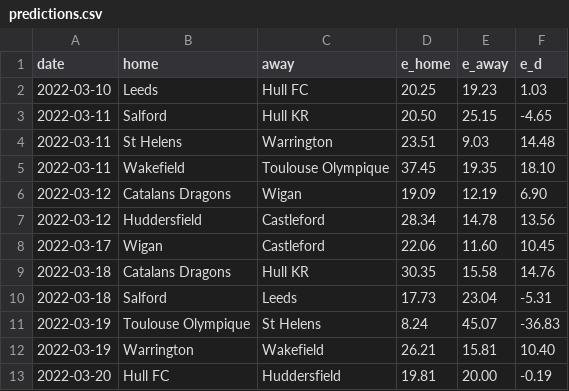
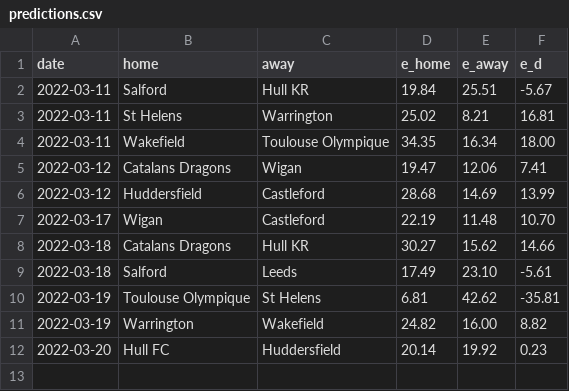
Before and after one commit to octonion/rugby, a CSV file: super_league/sos/predictions.csv, drawn as a sheet.

Commit message:
Super League update.

```diff
--- a/super_league/sos/predictions.csv
+++ b/super_league/sos/predictions.csv
@@ -1,13 +1,12 @@
 date,home,away,e_home,e_away,e_d
-2022-03-10,Leeds,Hull FC,20.25,19.23,1.03
-2022-03-11,Salford,Hull KR,20.50,25.15,-4.65
-2022-03-11,St Helens,Warrington,23.51,9.03,14.48
-2022-03-11,Wakefield,Toulouse Olympique,37.45,19.35,18.10
-2022-03-12,Catalans Dragons,Wigan,19.09,12.19,6.90
-2022-03-12,Huddersfield,Castleford,28.34,14.78,13.56
-2022-03-17,Wigan,Castleford,22.06,11.60,10.45
-2022-03-18,Catalans Dragons,Hull KR,30.35,15.58,14.76
-2022-03-18,Salford,Leeds,17.73,23.04,-5.31
-2022-03-19,Toulouse Olympique,St Helens,8.24,45.07,-36.83
-2022-03-19,Warrington,Wakefield,26.21,15.81,10.40
-2022-03-20,Hull FC,Huddersfield,19.81,20.00,-0.19
+2022-03-11,Salford,Hull KR,19.84,25.51,-5.67
+2022-03-11,St Helens,Warrington,25.02,8.21,16.81
+2022-03-11,Wakefield,Toulouse Olympique,34.35,16.34,18.00
+2022-03-12,Catalans Dragons,Wigan,19.47,12.06,7.41
+2022-03-12,Huddersfield,Castleford,28.68,14.69,13.99
+2022-03-17,Wigan,Castleford,22.19,11.48,10.70
+2022-03-18,Catalans Dragons,Hull KR,30.27,15.62,14.66
+2022-03-18,Salford,Leeds,17.49,23.10,-5.61
+2022-03-19,Toulouse Olympique,St Helens,6.81,42.62,-35.81
+2022-03-19,Warrington,Wakefield,24.82,16.00,8.82
+2022-03-20,Hull FC,Huddersfield,20.14,19.92,0.23
```
Also changed, not shown: super_league/csv/super-league-2022.csv, super_league/sos/current_ranking.csv, 3 other files.
